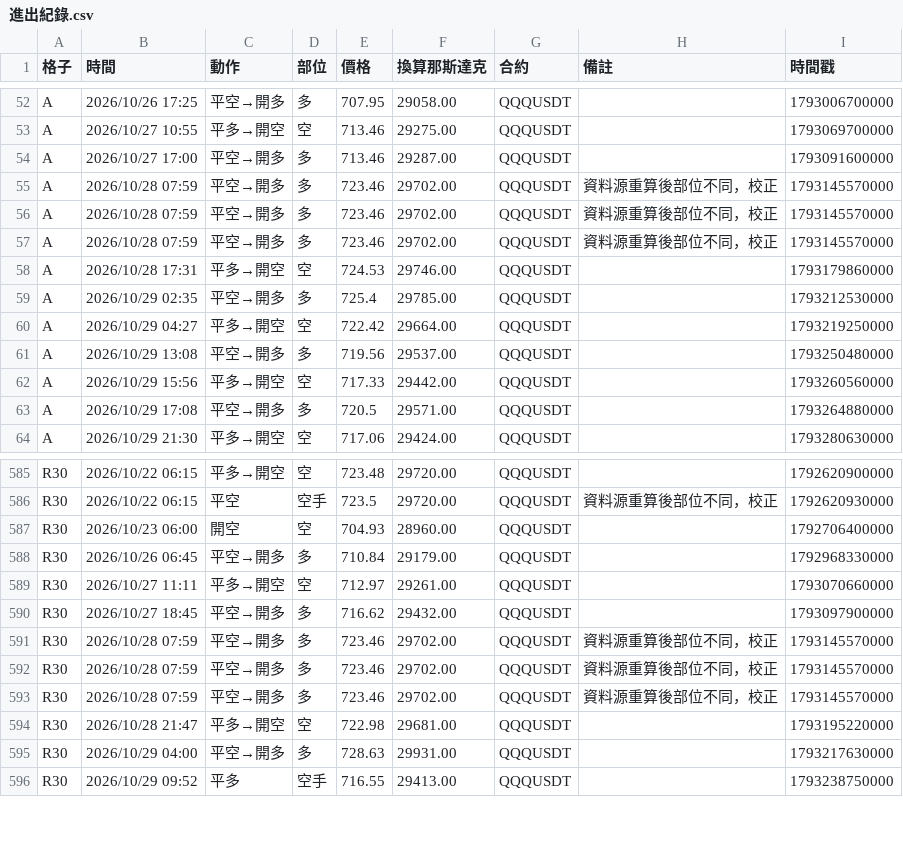
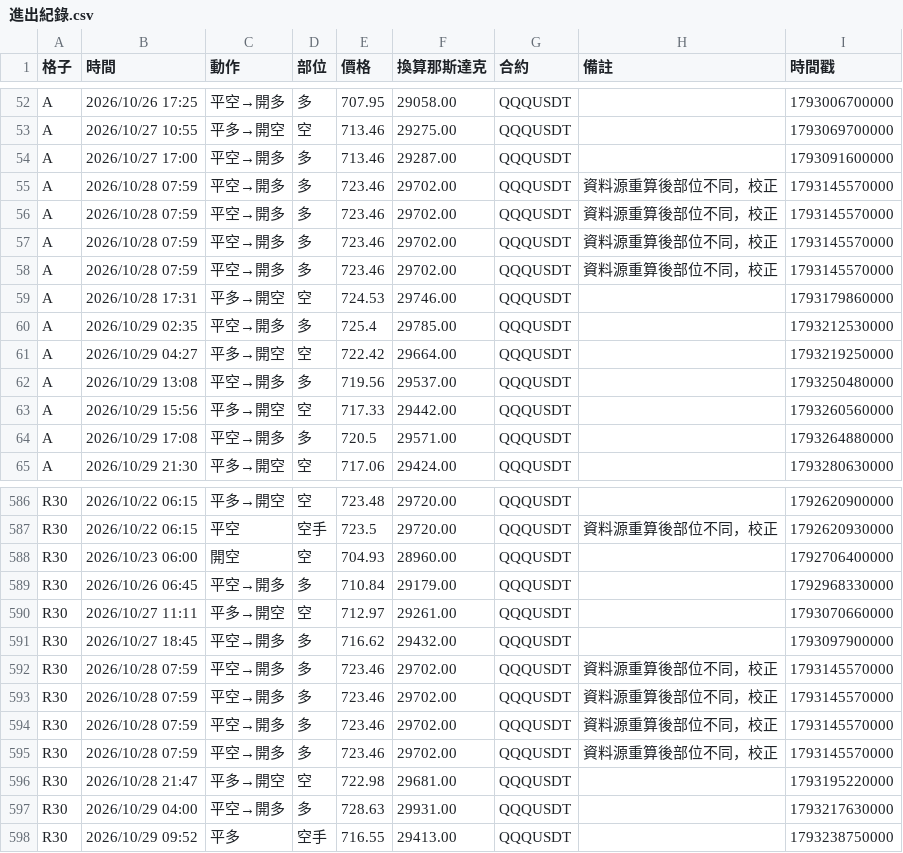
Before and after one commit to EASON-237588/index-trend-dashboard, a CSV file: 實際紀錄/進出紀錄.csv, drawn as a sheet; only a part is shown, gaps mark what is left out; the diff names each change by its address in the sheet, - before the commit and + after, or states it on an @@ line.

```diff
--- a/實際紀錄/進出紀錄.csv
+++ b/實際紀錄/進出紀錄.csv
+row 58: A | 2026/10/28 07:59 | 平空→開多 | 多 | 723.46 | 29702.00 | QQQUSDT | 資料源重算後部位不同，校正 | 1793145570000
+row 592: R30 | 2026/10/28 07:59 | 平空→開多 | 多 | 723.46 | 29702.00 | QQQUSDT | 資料源重算後部位不同，校正 | 1793145570000
```
Also changed, not shown: 2 other files.
